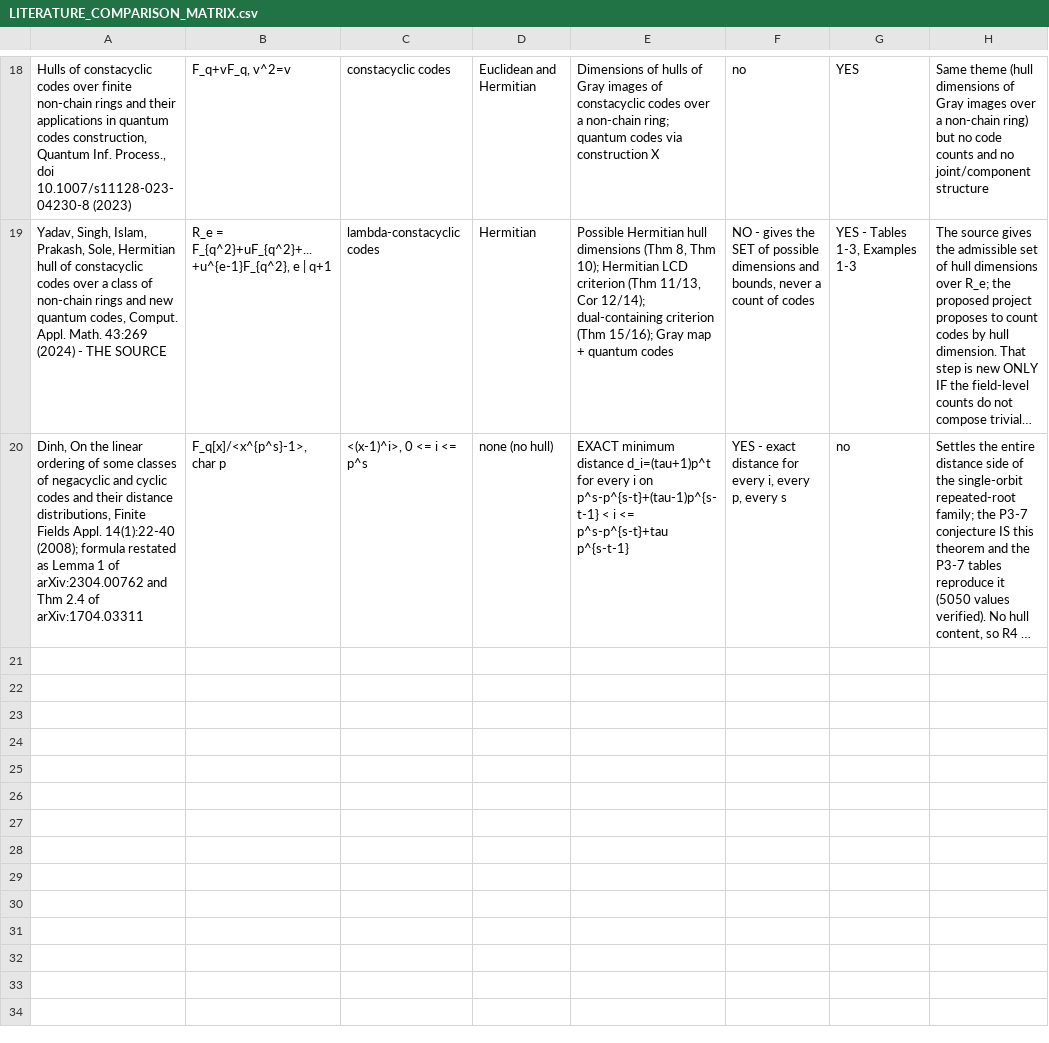
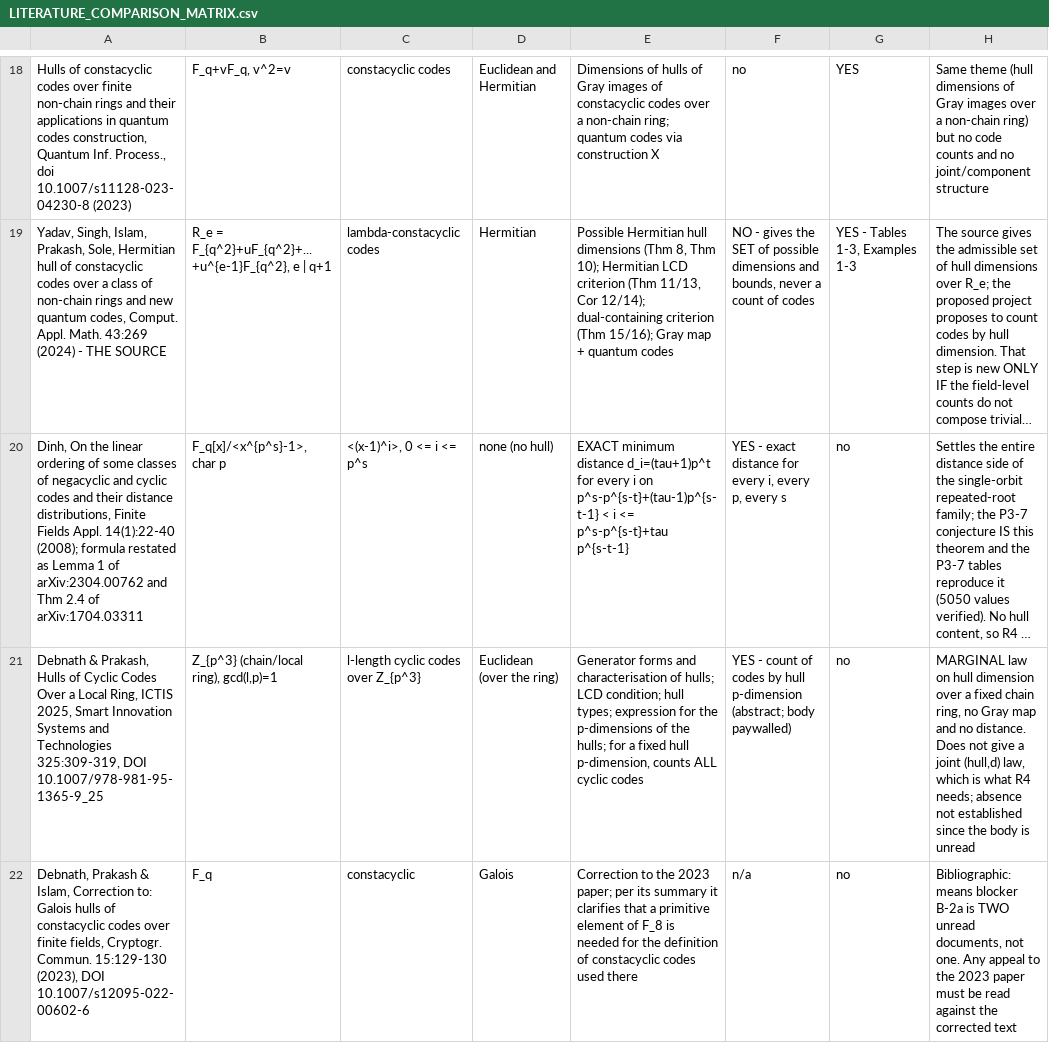
Before and after one commit to arunyadav0307-stack/Galios-Hull, a CSV file: research_project/phase2/LITERATURE_COMPARISON_MATRIX.csv, drawn as a sheet; only a part is shown, gaps mark what is left out; long unchanged cells end in …; the diff names each change by its address in the sheet, - before the commit and + after, or states it on an @@ line.

Commit message:
P3-8: blocker progress -- no blocker closed, two re-characterised, one Correction found
Re-searched the four unread bodies on author/title/DOI (the P3-7b lesson: search the object,
not the topic). Nothing computed.

- B-2b fully identified and the existing record confirmed: Hulls of Cyclic Codes Over a Local
  Ring, ICTIS 2025, SIST 325:309-319, DOI 10.1007/978-981-95-1365-9_25; abstract quoted
  verbatim (Z_{p^3}, count of all cyclic codes per fixed hull p-dimension, no distance).
- B-2a: body still paywalled, but a Correction exists -- Cryptogr. Commun. 15:129-130 (2023),
  DOI 10.1007/s12095-022-00602-6. B-2a is therefore TWO unread documents; blocker slightly worse.
- Tian-Gao-Gao: no preprint located (stated as 'not located', not 'does not exist').
- arXiv:2412.08512 (same group, Discrete Math 349 (2026) 18) read directly: k-Galois hull
  dimension formula + LCD/EAQECC; its counting object is delta_k = number of distinct attainable
  hull dimensions; no distance distribution anywhere. Strongest available evidence, not proof.
- Absence of a joint (hull,d) law in any of the four bodies is STILL NOT established.
  R4 not withdrawn, not promoted; novelty still claimed nowhere; Phase 9 remains NO-GO.
- Prior-art matrix +2 rows (B-2b, the Correction); LINKS.md +1 entry.

Co-authored-by: arena-agent <297053741+arena-agent@users.noreply.github.com>

```diff
--- a/research_project/phase2/LITERATURE_COMPARISON_MATRIX.csv
+++ b/research_project/phase2/LITERATURE_COMPARISON_MATRIX.csv
+row 21: Debnath & Prakash, Hulls of Cyclic Codes Over a Local Ring, ICTIS 2025, Smart Innovation Systems and Technologies 325:309-319, DOI 10.1007/978-981-95-1365-9_25 | Z_{p^3} (chain/local ring), gcd(l,p)=1 | l-length cyclic codes over Z_{p^3} | Euclidean (over the ring) | Generator forms and characterisation of hulls; LCD condition; hull types; expression for the p-dimensions of the hulls; for a fixed hull p-dimension, counts ALL cyclic codes | YES - count of codes by hull p-dimension (abstract; body paywalled) | no | MARGINAL law on hull dimension over a fixed chain ring, no Gray map and no distance. Does not give a joint (hull,d) law, which is what R4 needs; absence not established since the body is unread
+row 22: Debnath, Prakash & Islam, Correction to: Galois hulls of constacyclic codes over finite fields, Cryptogr. Commun. 15:129-130 (2023), DOI 10.1007/s12095-022-00602-6 | F_q | constacyclic | Galois | Correction to the 2023 paper; per its summary it clarifies that a primitive element of F_8 is needed for the definition of constacyclic codes used there | n/a | no | Bibliographic: means blocker B-2a is TWO unread documents, not one. Any appeal to the 2023 paper must be read against the corrected text
```
Also changed, not shown: 3 other files.
